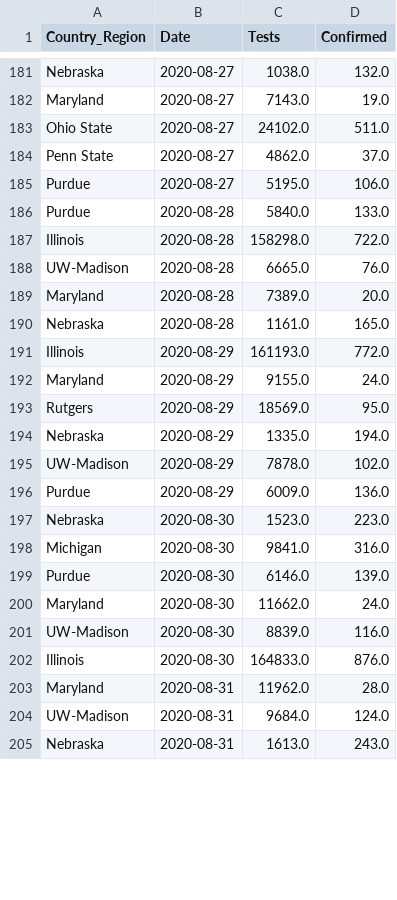
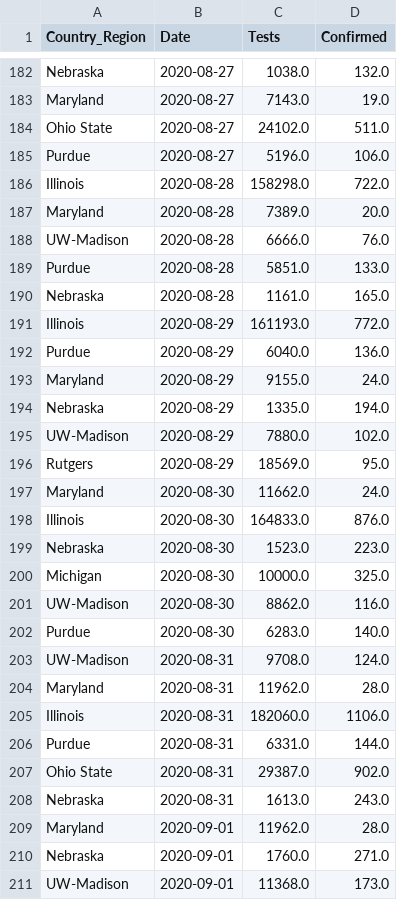
Before and after one commit to wadefagen/waf.cs.illinois.edu, a CSV file: covid-19/data/data.csv, drawn as a sheet; only a part is shown, gaps mark what is left out; the diff covers the shown part only.

```diff
--- a/covid-19/data/data.csv
+++ b/covid-19/data/data.csv
@@ -183,23 +184,28 @@ Maryland,2020-08-27,7143.0,19.0
 Ohio State,2020-08-27,24102.0,511.0
-Penn State,2020-08-27,4862.0,37.0
-Purdue,2020-08-27,5195.0,106.0
-Purdue,2020-08-28,5840.0,133.0
+Purdue,2020-08-27,5196.0,106.0
 Illinois,2020-08-28,158298.0,722.0
-UW-Madison,2020-08-28,6665.0,76.0
 Maryland,2020-08-28,7389.0,20.0
+UW-Madison,2020-08-28,6666.0,76.0
+Purdue,2020-08-28,5851.0,133.0
 Nebraska,2020-08-28,1161.0,165.0
 Illinois,2020-08-29,161193.0,772.0
+Purdue,2020-08-29,6040.0,136.0
 Maryland,2020-08-29,9155.0,24.0
+Nebraska,2020-08-29,1335.0,194.0
+UW-Madison,2020-08-29,7880.0,102.0
 Rutgers,2020-08-29,18569.0,95.0
-Nebraska,2020-08-29,1335.0,194.0
-UW-Madison,2020-08-29,7878.0,102.0
-Purdue,2020-08-29,6009.0,136.0
+Maryland,2020-08-30,11662.0,24.0
+Illinois,2020-08-30,164833.0,876.0
 Nebraska,2020-08-30,1523.0,223.0
-Michigan,2020-08-30,9841.0,316.0
-Purdue,2020-08-30,6146.0,139.0
-Maryland,2020-08-30,11662.0,24.0
-UW-Madison,2020-08-30,8839.0,116.0
-Illinois,2020-08-30,164833.0,876.0
+Michigan,2020-08-30,10000.0,325.0
+UW-Madison,2020-08-30,8862.0,116.0
+Purdue,2020-08-30,6283.0,140.0
+UW-Madison,2020-08-31,9708.0,124.0
 Maryland,2020-08-31,11962.0,28.0
-UW-Madison,2020-08-31,9684.0,124.0
+Illinois,2020-08-31,182060.0,1106.0
+Purdue,2020-08-31,6331.0,144.0
+Ohio State,2020-08-31,29387.0,902.0
 Nebraska,2020-08-31,1613.0,243.0
+Maryland,2020-09-01,11962.0,28.0
+Nebraska,2020-09-01,1760.0,271.0
+UW-Madison,2020-09-01,11368.0,173.0
```
Also changed, not shown: 1 added row, 48 moved rows and 3 edited cells elsewhere in this file, covid-19/data/big10-covid - Testing Data.csv, 3 other files.
